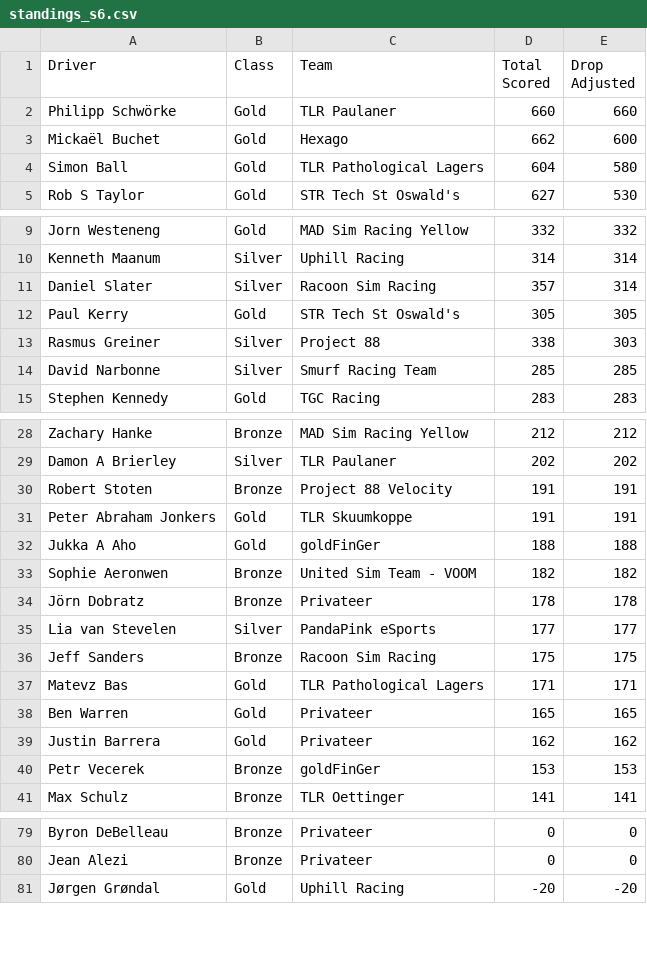
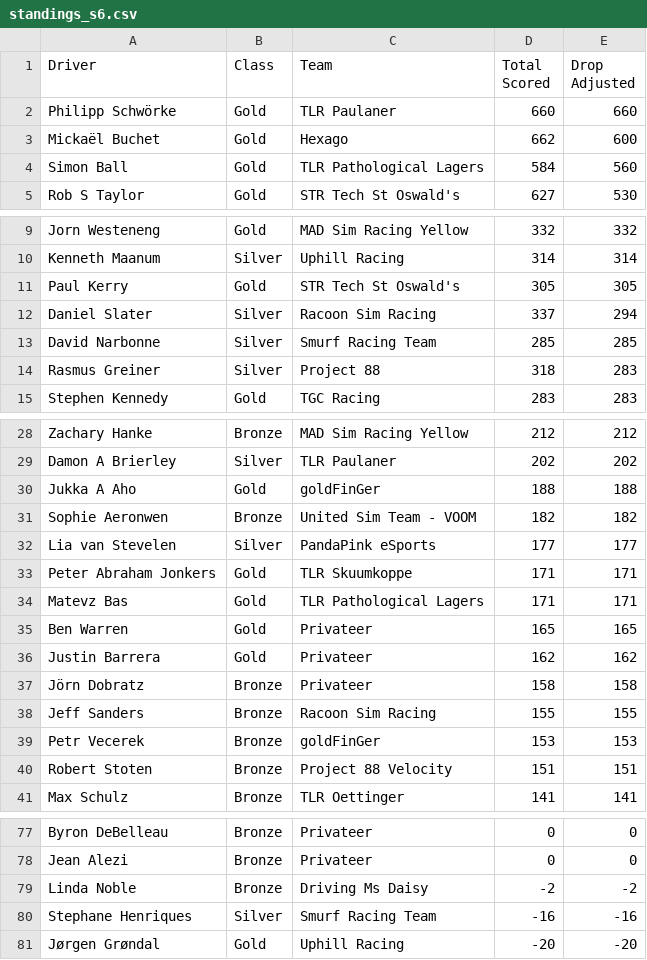
Before and after one commit to cyril-blanco/rpm-eu-gt3-series, a CSV file: assets/standings_s6.csv, drawn as a sheet; only a part is shown, gaps mark what is left out; the diff covers the shown part only.

```diff
--- a/assets/standings_s6.csv
+++ b/assets/standings_s6.csv
@@ -3,3 +3,3 @@ Philipp Schwörke,Gold,TLR Paulaner,660,660
 Mickaël Buchet,Gold,Hexago,662,600
-Simon Ball,Gold,TLR Pathological Lagers,604,580
+Simon Ball,Gold,TLR Pathological Lagers,584,560
 Rob S Taylor,Gold,STR Tech St Oswald's,627,530
@@ -10,6 +10,6 @@ Jorn Westeneng,Gold,MAD Sim Racing Yellow,332,332
 Kenneth Maanum,Silver,Uphill Racing,314,314
-Daniel Slater,Silver,Racoon Sim Racing,357,314
 Paul Kerry,Gold,STR Tech St Oswald's,305,305
-Rasmus Greiner,Silver,Project 88,338,303
+Daniel Slater,Silver,Racoon Sim Racing,337,294
 David Narbonne,Silver,Smurf Racing Team,285,285
+Rasmus Greiner,Silver,Project 88,318,283
 Stephen Kennedy,Gold,TGC Racing,283,283
@@ -29,9 +29,6 @@ Zachary Hanke,Bronze,MAD Sim Racing Yellow,212,212
 Damon A Brierley,Silver,TLR Paulaner,202,202
-Robert Stoten,Bronze,Project 88 Velocity,191,191
-Peter Abraham Jonkers,Gold,TLR Skuumkoppe,191,191
 Jukka A Aho,Gold,goldFinGer,188,188
 Sophie Aeronwen,Bronze,United Sim Team - VOOM,182,182
-Jörn Dobratz,Bronze,Privateer,178,178
 Lia van Stevelen,Silver,PandaPink eSports,177,177
-Jeff Sanders,Bronze,Racoon Sim Racing,175,175
+Peter Abraham Jonkers,Gold,TLR Skuumkoppe,171,171
 Matevz Bas,Gold,TLR Pathological Lagers,171,171
@@ -39,3 +36,6 @@ Ben Warren,Gold,Privateer,165,165
 Justin Barrera,Gold,Privateer,162,162
+Jörn Dobratz,Bronze,Privateer,158,158
+Jeff Sanders,Bronze,Racoon Sim Racing,155,155
 Petr Vecerek,Bronze,goldFinGer,153,153
+Robert Stoten,Bronze,Project 88 Velocity,151,151
 Max Schulz,Bronze,TLR Oettinger,141,141
@@ -80,2 +78,4 @@ Byron DeBelleau,Bronze,Privateer,0,0
 Jean Alezi,Bronze,Privateer,0,0
+Linda Noble,Bronze,Driving Ms Daisy,-2,-2
+Stephane Henriques,Silver,Smurf Racing Team,-16,-16
 Jørgen Grøndal,Gold,Uphill Racing,-20,-20
```
Also changed, not shown: 1 added row, 3 removed rows and 2 edited cells elsewhere in this file, assets/standings_s6-bronze.csv, assets/standings_s6-silver.csv, 4 other files.
